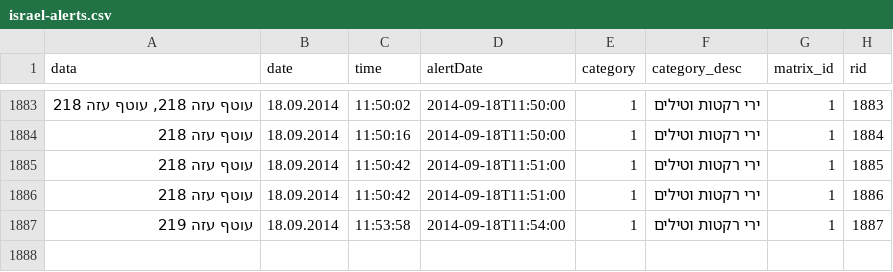
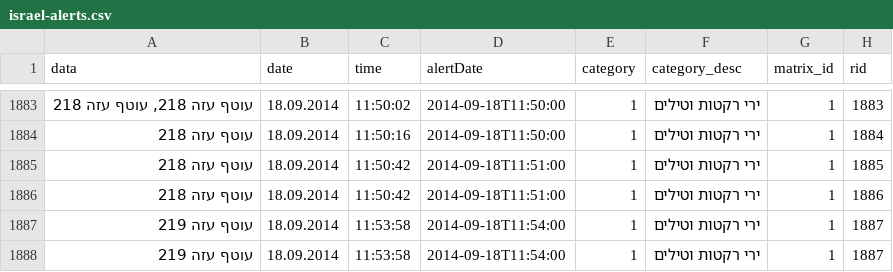
Before and after one commit to dleshem/israel-alerts-data, a CSV file: israel-alerts.csv, drawn as a sheet; only a part is shown, gaps mark what is left out; the diff names each change by its address in the sheet, - before the commit and + after, or states it on an @@ line.

Commit message:
Removed empty line

```diff
--- a/israel-alerts.csv
+++ b/israel-alerts.csv
+row 1888: עוטף עזה 219 | 18.09.2014 | 11:53:58 | 2014-09-18T11:54:00 | 1 | ירי רקטות וטילים | 1 | 1887
```
